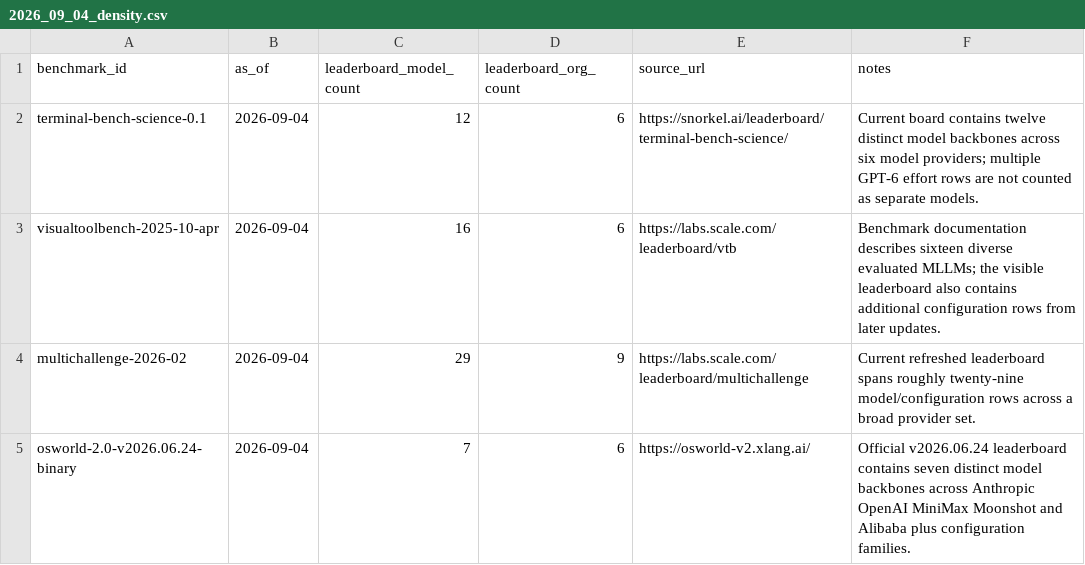
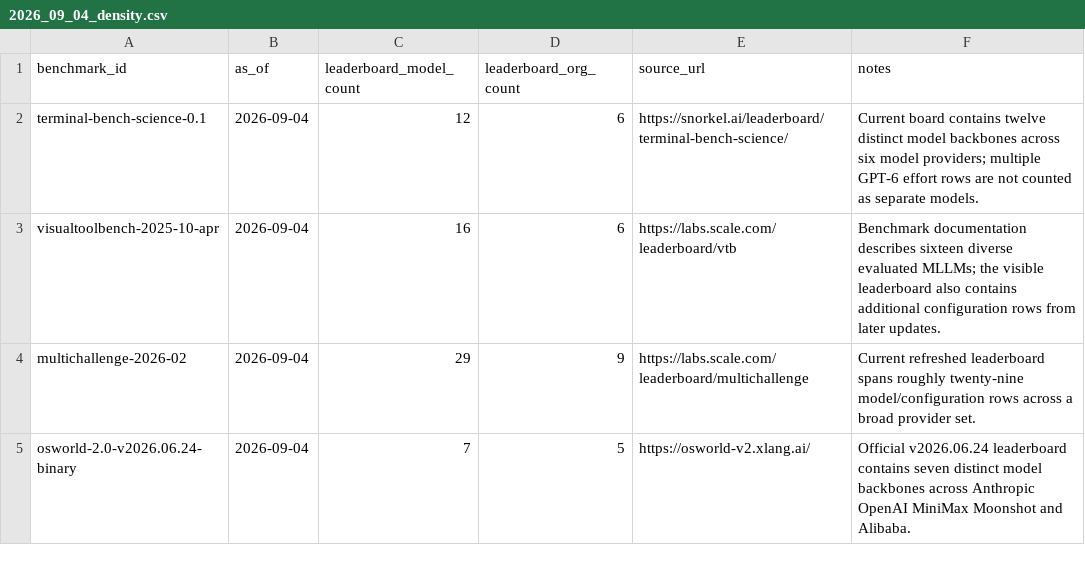
Before and after one commit to afemengineer/better-bench, a CSV file: data/current/adoption/2026_09_04_density.csv, drawn as a sheet.

Commit message:
data: correct OSWorld provider count

```diff
--- a/data/current/adoption/2026_09_04_density.csv
+++ b/data/current/adoption/2026_09_04_density.csv
@@ -4,2 +4,2 @@ visualtoolbench-2025-10-apr,2026-09-04,16,6,https://labs.scale.com/leaderboard/v
 multichallenge-2026-02,2026-09-04,29,9,https://labs.scale.com/leaderboard/multichallenge,Current refreshed leaderboard spans roughly twenty-nine model/configuration rows across a broad provider set.
-osworld-2.0-v2026.06.24-binary,2026-09-04,7,6,https://osworld-v2.xlang.ai/,Official v2026.06.24 leaderboard contains seven distinct model backbones across Anthropic OpenAI MiniMax Moonshot and Alibaba plus configuration families.
+osworld-2.0-v2026.06.24-binary,2026-09-04,7,5,https://osworld-v2.xlang.ai/,Official v2026.06.24 leaderboard contains seven distinct model backbones across Anthropic OpenAI MiniMax Moonshot and Alibaba.
```
